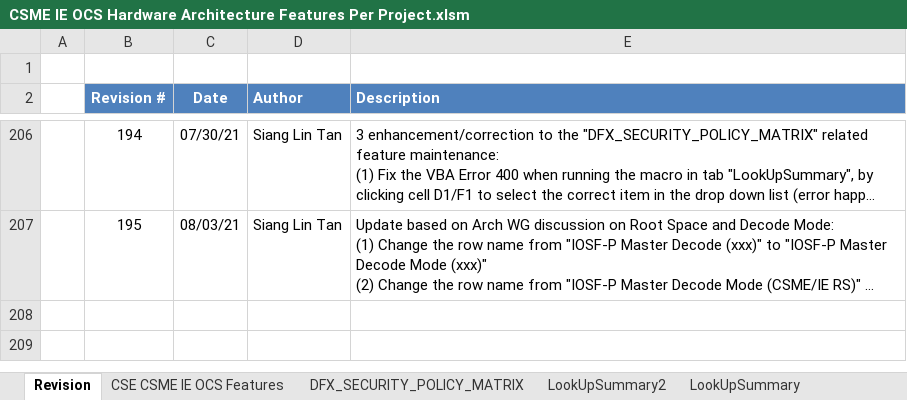
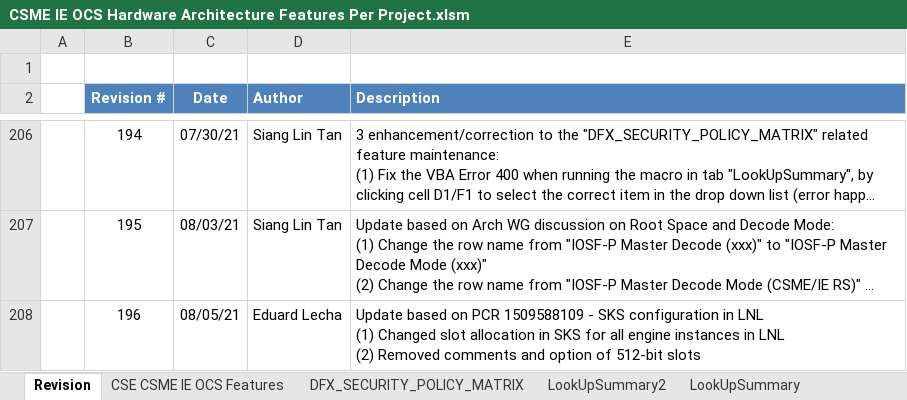
Before and after one commit to jasonx-tsao/exp_vtb, an Excel workbook: ArchSpecs/Working/CSME IE OCS Hardware Architecture Features Per Project.xlsm, sheet Revision, drawn as a sheet; only a part is shown, gaps mark what is left out; long unchanged cells end in …; values as stored, in another font and other column widths than the file's, no borders; ↵ is a line break in a cell; the diff names each change by its address in the sheet, - before the commit and + after, or states it on an @@ line.

Commit message:
Update based on PCR 1509588109 - SKS configuration in LNL (1) Changed slot allocation in SKS for all engine instances in LNL (2) Removed comments and option of 512-bit slots
[git-p4: depot-paths = "//depot/projects/coe/CSME/": change = 800335]

```diff
--- a/ArchSpecs/Working/CSME IE OCS Hardware Architecture Features Per Project.xlsm (sheet Revision)
+++ b/ArchSpecs/Working/CSME IE OCS Hardware Architecture Features Per Project.xlsm (sheet Revision)
+row 208:  | 196 | 08/05/21 | Eduard Lecha | Update based on PCR 1509588109 - SKS configuration in LNL ↵ (1) Changed slot allocation in SKS for all engine instances in LNL ↵ (2) Removed comments and option of 512-bit slots
```
Also changed, not shown: sheet CSE CSME IE OCS Features, charts or pictures.
